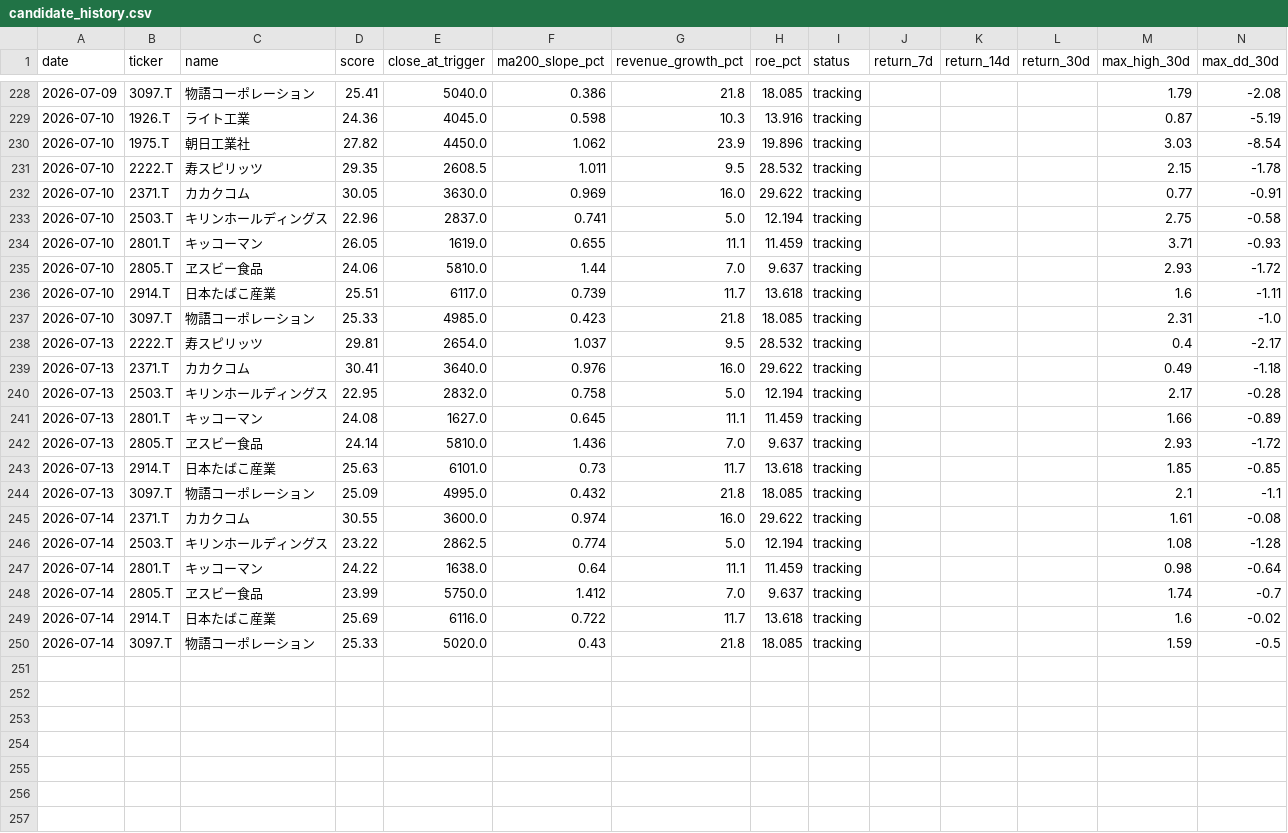
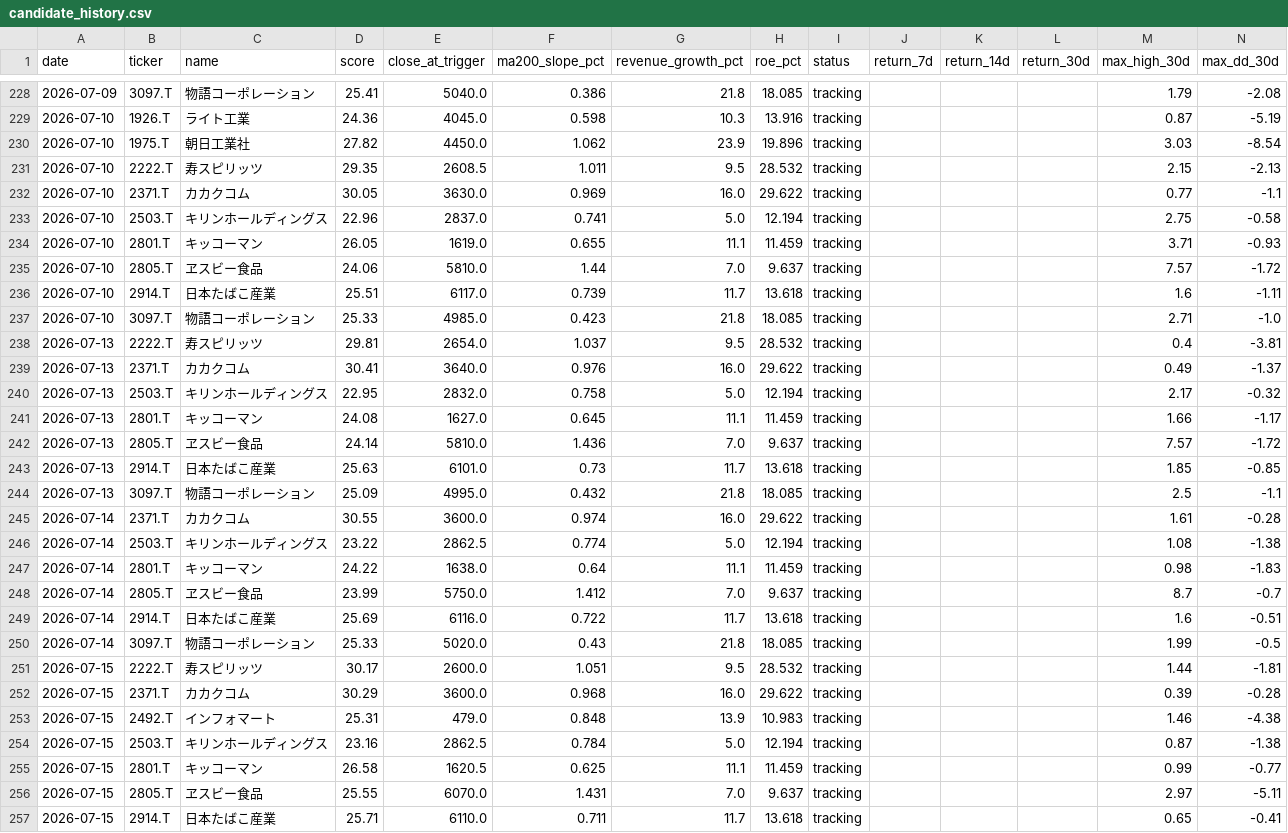
Before and after one commit to naoyann3/long-term-screener, a CSV file: results/candidate_history.csv, drawn as a sheet; only a part is shown, gaps mark what is left out; the diff covers the shown part only.

```diff
--- a/results/candidate_history.csv
+++ b/results/candidate_history.csv
@@ -230,21 +230,28 @@
 2026-07-10,1975.T,朝日工業社,27.82,4450.0,1.062,23.9,19.896,tracking,,,,3.03,-8.54
-2026-07-10,2222.T,寿スピリッツ,29.35,2608.5,1.011,9.5,28.532,tracking,,,,2.15,-1.78
-2026-07-10,2371.T,カカクコム,30.05,3630.0,0.969,16.0,29.622,tracking,,,,0.77,-0.91
+2026-07-10,2222.T,寿スピリッツ,29.35,2608.5,1.011,9.5,28.532,tracking,,,,2.15,-2.13
+2026-07-10,2371.T,カカクコム,30.05,3630.0,0.969,16.0,29.622,tracking,,,,0.77,-1.1
 2026-07-10,2503.T,キリンホールディングス,22.96,2837.0,0.741,5.0,12.194,tracking,,,,2.75,-0.58
 2026-07-10,2801.T,キッコーマン,26.05,1619.0,0.655,11.1,11.459,tracking,,,,3.71,-0.93
-2026-07-10,2805.T,ヱスビー食品,24.06,5810.0,1.44,7.0,9.637,tracking,,,,2.93,-1.72
+2026-07-10,2805.T,ヱスビー食品,24.06,5810.0,1.44,7.0,9.637,tracking,,,,7.57,-1.72
 2026-07-10,2914.T,日本たばこ産業,25.51,6117.0,0.739,11.7,13.618,tracking,,,,1.6,-1.11
-2026-07-10,3097.T,物語コーポレーション,25.33,4985.0,0.423,21.8,18.085,tracking,,,,2.31,-1.0
-2026-07-13,2222.T,寿スピリッツ,29.81,2654.0,1.037,9.5,28.532,tracking,,,,0.4,-2.17
-2026-07-13,2371.T,カカクコム,30.41,3640.0,0.976,16.0,29.622,tracking,,,,0.49,-1.18
-2026-07-13,2503.T,キリンホールディングス,22.95,2832.0,0.758,5.0,12.194,tracking,,,,2.17,-0.28
-2026-07-13,2801.T,キッコーマン,24.08,1627.0,0.645,11.1,11.459,tracking,,,,1.66,-0.89
-2026-07-13,2805.T,ヱスビー食品,24.14,5810.0,1.436,7.0,9.637,tracking,,,,2.93,-1.72
+2026-07-10,3097.T,物語コーポレーション,25.33,4985.0,0.423,21.8,18.085,tracking,,,,2.71,-1.0
+2026-07-13,2222.T,寿スピリッツ,29.81,2654.0,1.037,9.5,28.532,tracking,,,,0.4,-3.81
+2026-07-13,2371.T,カカクコム,30.41,3640.0,0.976,16.0,29.622,tracking,,,,0.49,-1.37
+2026-07-13,2503.T,キリンホールディングス,22.95,2832.0,0.758,5.0,12.194,tracking,,,,2.17,-0.32
+2026-07-13,2801.T,キッコーマン,24.08,1627.0,0.645,11.1,11.459,tracking,,,,1.66,-1.17
+2026-07-13,2805.T,ヱスビー食品,24.14,5810.0,1.436,7.0,9.637,tracking,,,,7.57,-1.72
 2026-07-13,2914.T,日本たばこ産業,25.63,6101.0,0.73,11.7,13.618,tracking,,,,1.85,-0.85
-2026-07-13,3097.T,物語コーポレーション,25.09,4995.0,0.432,21.8,18.085,tracking,,,,2.1,-1.1
-2026-07-14,2371.T,カカクコム,30.55,3600.0,0.974,16.0,29.622,tracking,,,,1.61,-0.08
-2026-07-14,2503.T,キリンホールディングス,23.22,2862.5,0.774,5.0,12.194,tracking,,,,1.08,-1.28
-2026-07-14,2801.T,キッコーマン,24.22,1638.0,0.64,11.1,11.459,tracking,,,,0.98,-0.64
-2026-07-14,2805.T,ヱスビー食品,23.99,5750.0,1.412,7.0,9.637,tracking,,,,1.74,-0.7
-2026-07-14,2914.T,日本たばこ産業,25.69,6116.0,0.722,11.7,13.618,tracking,,,,1.6,-0.02
-2026-07-14,3097.T,物語コーポレーション,25.33,5020.0,0.43,21.8,18.085,tracking,,,,1.59,-0.5
+2026-07-13,3097.T,物語コーポレーション,25.09,4995.0,0.432,21.8,18.085,tracking,,,,2.5,-1.1
+2026-07-14,2371.T,カカクコム,30.55,3600.0,0.974,16.0,29.622,tracking,,,,1.61,-0.28
+2026-07-14,2503.T,キリンホールディングス,23.22,2862.5,0.774,5.0,12.194,tracking,,,,1.08,-1.38
+2026-07-14,2801.T,キッコーマン,24.22,1638.0,0.64,11.1,11.459,tracking,,,,0.98,-1.83
+2026-07-14,2805.T,ヱスビー食品,23.99,5750.0,1.412,7.0,9.637,tracking,,,,8.7,-0.7
+2026-07-14,2914.T,日本たばこ産業,25.69,6116.0,0.722,11.7,13.618,tracking,,,,1.6,-0.51
+2026-07-14,3097.T,物語コーポレーション,25.33,5020.0,0.43,21.8,18.085,tracking,,,,1.99,-0.5
+2026-07-15,2222.T,寿スピリッツ,30.17,2600.0,1.051,9.5,28.532,tracking,,,,1.44,-1.81
+2026-07-15,2371.T,カカクコム,30.29,3600.0,0.968,16.0,29.622,tracking,,,,0.39,-0.28
+2026-07-15,2492.T,インフォマート,25.31,479.0,0.848,13.9,10.983,tracking,,,,1.46,-4.38
+2026-07-15,2503.T,キリンホールディングス,23.16,2862.5,0.784,5.0,12.194,tracking,,,,0.87,-1.38
+2026-07-15,2801.T,キッコーマン,26.58,1620.5,0.625,11.1,11.459,tracking,,,,0.99,-0.77
+2026-07-15,2805.T,ヱスビー食品,25.55,6070.0,1.431,7.0,9.637,tracking,,,,2.97,-5.11
+2026-07-15,2914.T,日本たばこ産業,25.71,6110.0,0.711,11.7,13.618,tracking,,,,0.65,-0.41
```
Also changed, not shown: 1 added row and 63 edited cells elsewhere in this file, long_term_watchlist.csv, 3 other files.
